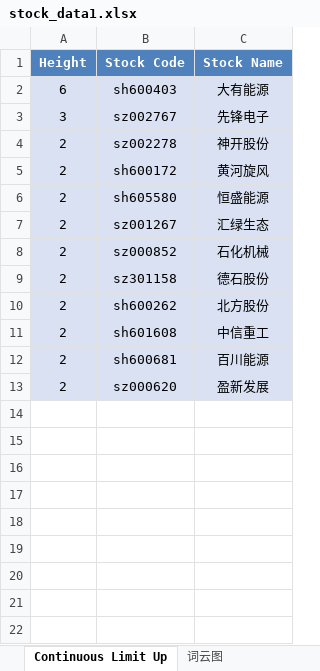
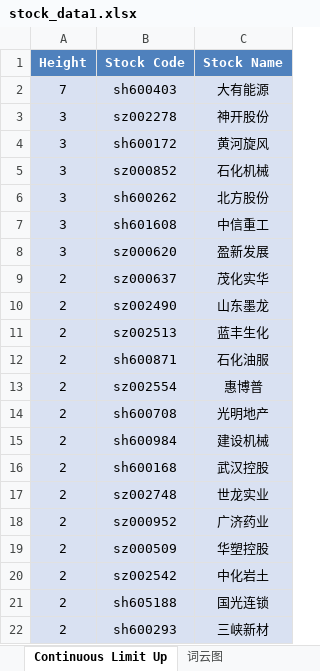
Before and after one commit to mengkai666/tag_wordcloud, an Excel workbook: stock_data1.xlsx, sheet Continuous Limit Up, drawn as a sheet; values as stored, in another font and other column widths than the file's, no borders; removed rows and columns are numbered as before the commit, all else as after; the diff names each change by its address in the sheet, - before the commit and + after, or states it on an @@ line.

```diff
--- a/stock_data1.xlsx (sheet Continuous Limit Up)
+++ b/stock_data1.xlsx (sheet Continuous Limit Up)
-A2 (Height): 6
+A2 (Height): 7
-row 3: 3 | sz002767 | 先锋电子
-A3:A4 (Height): 2
+A3:A4 (Height): 3
-row 6: 2 | sh605580 | 恒盛能源
-row 7: 2 | sz001267 | 汇绿生态
-A5 (Height): 2
+A5 (Height): 3
-row 9: 2 | sz301158 | 德石股份
-A6:A7 (Height): 2
+A6:A7 (Height): 3
-row 12: 2 | sh600681 | 百川能源
-A8 (Height): 2
+A8 (Height): 3
+row 9: 2 | sz000637 | 茂化实华
+row 10: 2 | sz002490 | 山东墨龙
+row 11: 2 | sz002513 | 蓝丰生化
+row 12: 2 | sh600871 | 石化油服
+row 13: 2 | sz002554 | 惠博普
+row 14: 2 | sh600708 | 光明地产
+row 15: 2 | sh600984 | 建设机械
+row 16: 2 | sh600168 | 武汉控股
+row 17: 2 | sz002748 | 世龙实业
+row 18: 2 | sz000952 | 广济药业
+row 19: 2 | sz000509 | 华塑控股
+row 20: 2 | sz002542 | 中化岩土
+row 21: 2 | sh605188 | 国光连锁
+row 22: 2 | sh600293 | 三峡新材
```
Also changed, not shown: sheet Plate Stock Data, charts or pictures, HotStock_Top20.xlsx, 2 other files.
